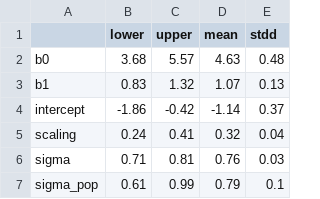
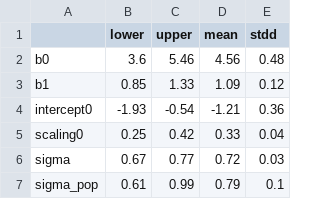
Before and after one commit to wccarleton/urbanscale, a CSV file: Output/posterior_summary_filtmonuments.csv, drawn as a sheet.

```diff
--- a/Output/posterior_summary_filtmonuments.csv
+++ b/Output/posterior_summary_filtmonuments.csv
@@ -1,7 +1,7 @@
 "","lower","upper","mean","stdd"
-"b0",3.68,5.57,4.63,0.48
-"b1",0.83,1.32,1.07,0.13
-"intercept",-1.86,-0.42,-1.14,0.37
-"scaling",0.24,0.41,0.32,0.04
-"sigma",0.71,0.81,0.76,0.03
+"b0",3.6,5.46,4.56,0.48
+"b1",0.85,1.33,1.09,0.12
+"intercept0",-1.93,-0.54,-1.21,0.36
+"scaling0",0.25,0.42,0.33,0.04
+"sigma",0.67,0.77,0.72,0.03
 "sigma_pop",0.61,0.99,0.79,0.1
```
Also changed, not shown: Output/posterior_summary_all_walls.csv, Output/posterior_summary_allmonuments.csv, 12 other files.
